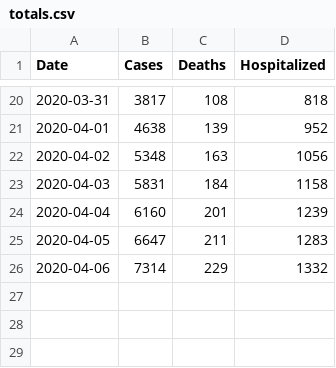
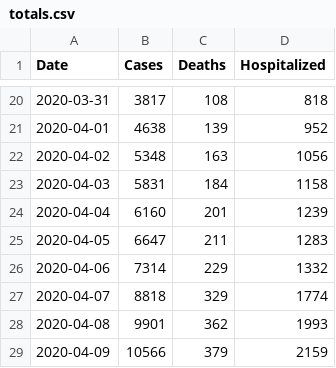
Before and after one commit to erkolson/ga-covid-19, a CSV file: data/totals.csv, drawn as a sheet; only a part is shown, gaps mark what is left out.

```diff
--- a/data/totals.csv
+++ b/data/totals.csv
@@ -26 +26,4 @@ Date, Cases, Deaths, Hospitalized
 2020-04-06, 7314, 229, 1332
+2020-04-07, 8818, 329, 1774
+2020-04-08, 9901, 362, 1993
+2020-04-09, 10566, 379, 2159
```
Also changed, not shown: data/county-cases.csv, data/county-deaths.csv, 4 other files.
